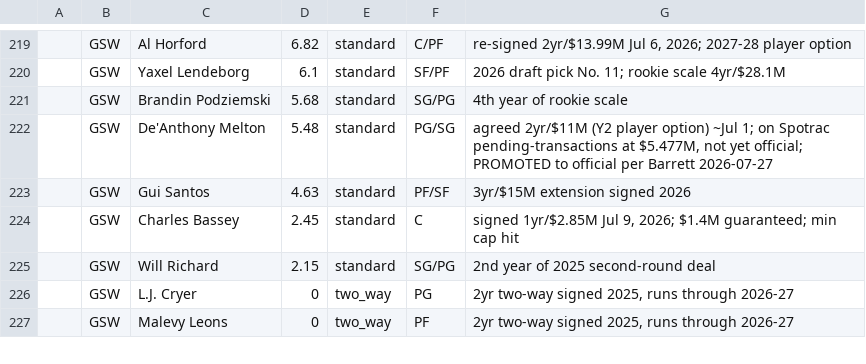
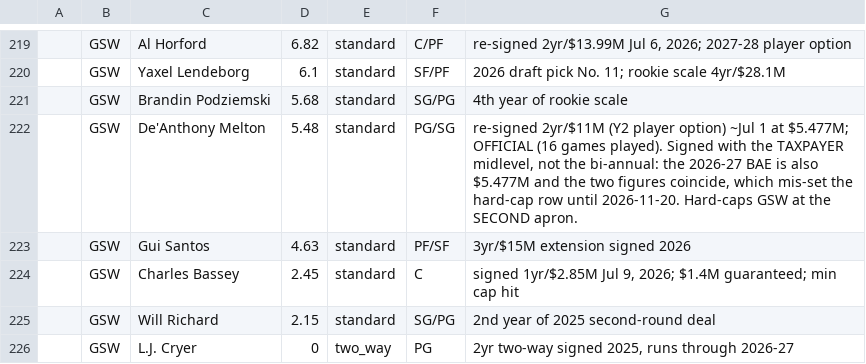
Before and after one commit to Barrett879/nba-value-app, a CSV file: data/master_roster.csv, drawn as a sheet; only a part is shown, gaps mark what is left out; the shorter side is filled out with more unchanged rows; the diff names each change by its address in the sheet, - before the commit and + after, or states it on an @@ line.

```diff
--- a/data/master_roster.csv
+++ b/data/master_roster.csv
-G222: agreed 2yr/$11M (Y2 player option) ~Jul 1; on Spotrac pending-transactions at $5.477M, not yet official; PROMOTED to official per Barrett 2026-07-27
+G222: re-signed 2yr/$11M (Y2 player option) ~Jul 1 at $5.477M; OFFICIAL (16 games played). Signed with the TAXPAYER midlevel, not the bi-annual: the 2026-27 BAE is also $5.477M and the two figures coincide, which mis-set the hard-cap row until 2026-11-20. Hard-caps GSW at the SECOND apron.
```
Also changed, not shown: data/hard_caps_2026_27.csv, 4 other files.
